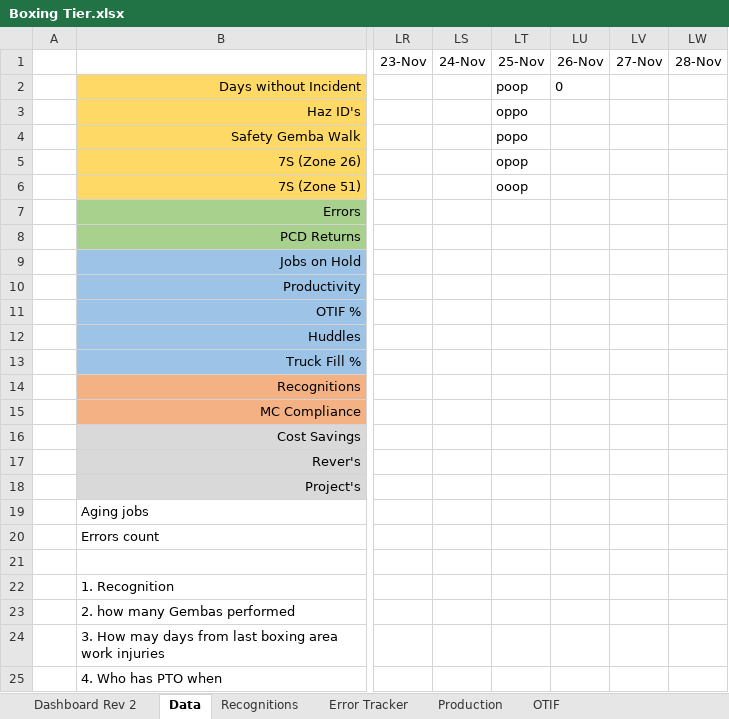
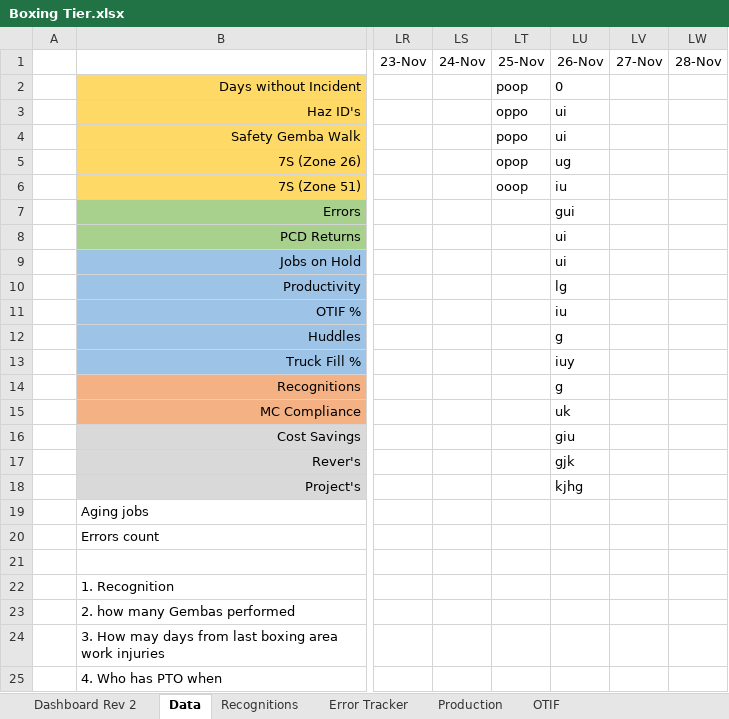
Before and after one commit to yashablood/Python, an Excel workbook: myenv/Excel_UI/Boxing Tier.xlsx, sheet Data, drawn as a sheet; only a part is shown, gaps mark what is left out; values as stored, in another font and other column widths than the file's, no borders; the diff names each change by its address in the sheet, - before the commit and + after, or states it on an @@ line.

Commit message:
JUST NEED TO PUSH AND PULL FROM GIT

```diff
--- a/myenv/Excel_UI/Boxing Tier.xlsx (sheet Data)
+++ b/myenv/Excel_UI/Boxing Tier.xlsx (sheet Data)
-LU3:LU4 (26-Nov): (empty)
+LU3:LU4 (26-Nov): ui
-LU5 (26-Nov): (empty)
+LU5 (26-Nov): ug
-LU6 (26-Nov): (empty)
+LU6 (26-Nov): iu
-LU7 (26-Nov): (empty)
+LU7 (26-Nov): gui
-LU8:LU9 (26-Nov): (empty)
+LU8:LU9 (26-Nov): ui
-LU10 (26-Nov): (empty)
+LU10 (26-Nov): lg
-LU11 (26-Nov): (empty)
+LU11 (26-Nov): iu
-LU12 (26-Nov): (empty)
+LU12 (26-Nov): g
-LU13 (26-Nov): (empty)
+LU13 (26-Nov): iuy
-LU14 (26-Nov): (empty)
+LU14 (26-Nov): g
-LU15 (26-Nov): (empty)
+LU15 (26-Nov): uk
-LU16 (26-Nov): (empty)
+LU16 (26-Nov): giu
-LU17 (26-Nov): (empty)
+LU17 (26-Nov): gjk
-LU18 (26-Nov): (empty)
+LU18 (26-Nov): kjhg
```
